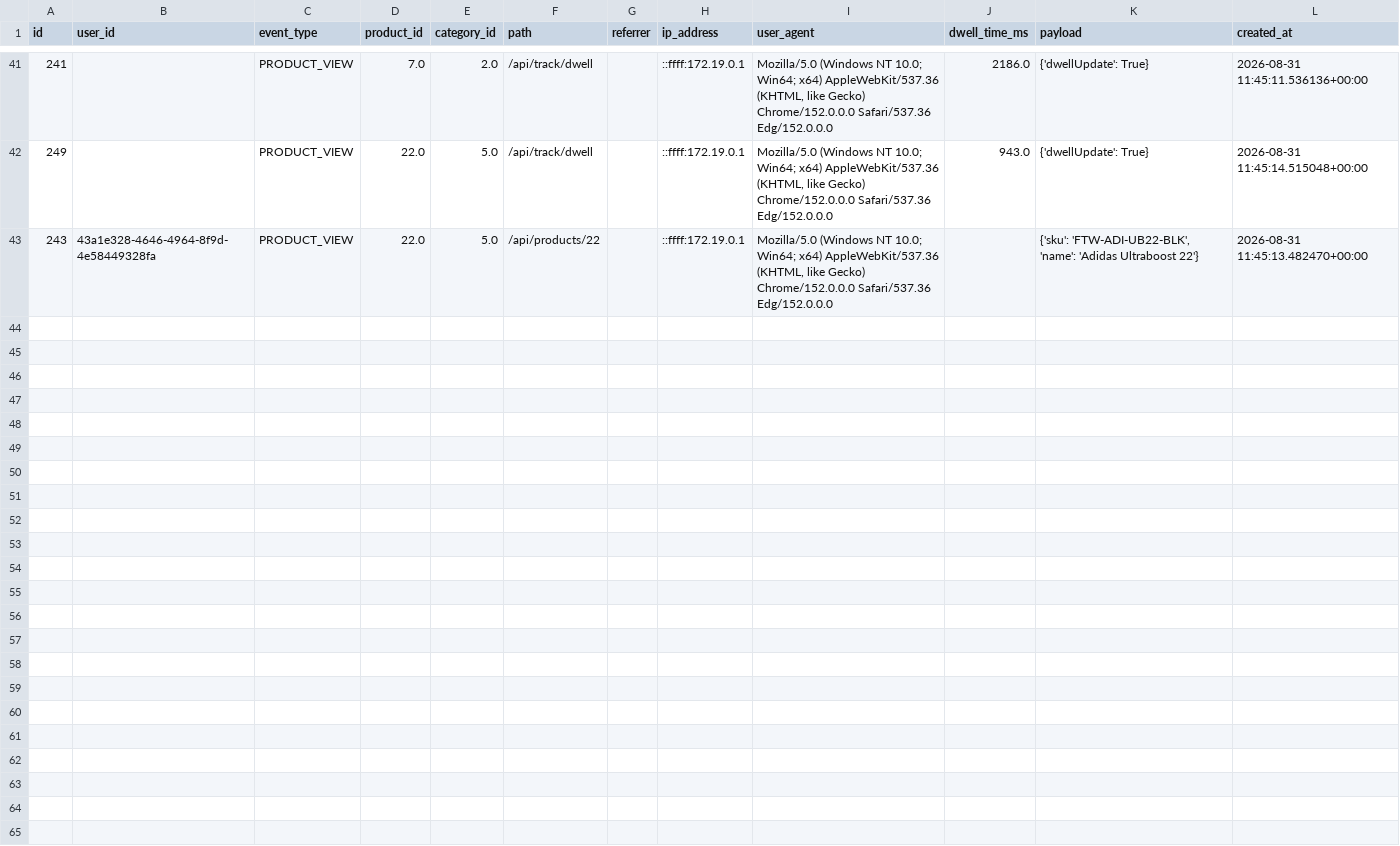
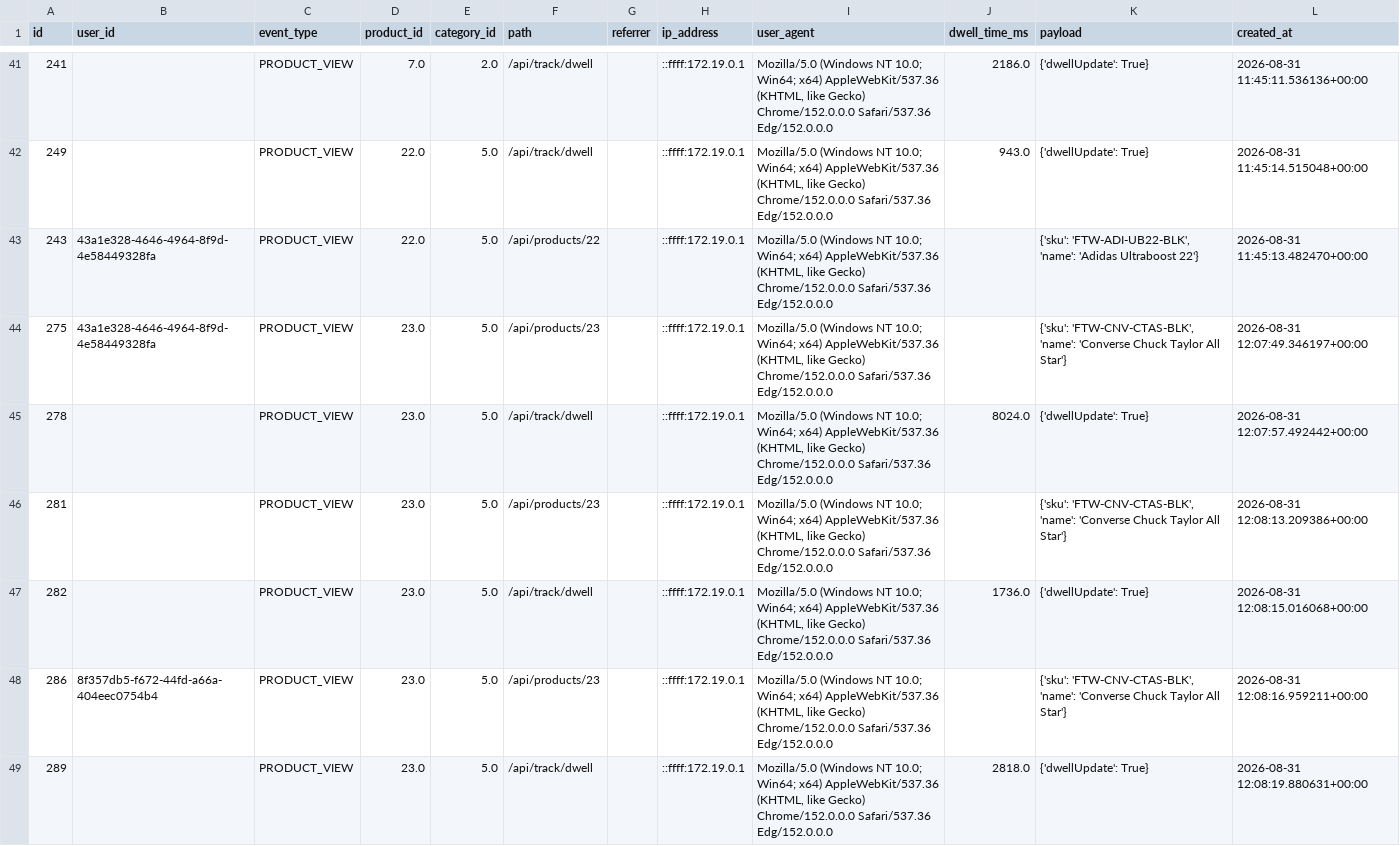
Before and after one commit to thiruveedhulaMANAS/testing_folder, a CSV file: database_export/audit_logs_product_views.csv, drawn as a sheet; only a part is shown, gaps mark what is left out; the diff names each change by its address in the sheet, - before the commit and + after, or states it on an @@ line.

Commit message:
Update audit_logs_product_views.csv

```diff
--- a/database_export/audit_logs_product_views.csv
+++ b/database_export/audit_logs_product_views.csv
+row 44: 275 | 43a1e328-4646-4964-8f9d-4e58449328fa | PRODUCT_VIEW | 23.0 | 5.0 | /api/products/23 |  | ::ffff:172.19.0.1 | Mozilla/5.0 (Windows NT 10.0; Win64; x64) AppleWebKit/537.36 (KHTML, like Gecko) Chrome/152.0.0.0 Safari/537.36 Edg/152.0.0.0 |  | {'sku': 'FTW-CNV-CTAS-BLK', 'name': 'Converse Chuck Taylor All Star'} | 2026-08-31 12:07:49.346197+00:00
+row 45: 278 |  | PRODUCT_VIEW | 23.0 | 5.0 | /api/track/dwell |  | ::ffff:172.19.0.1 | Mozilla/5.0 (Windows NT 10.0; Win64; x64) AppleWebKit/537.36 (KHTML, like Gecko) Chrome/152.0.0.0 Safari/537.36 Edg/152.0.0.0 | 8024.0 | {'dwellUpdate': True} | 2026-08-31 12:07:57.492442+00:00
+row 46: 281 |  | PRODUCT_VIEW | 23.0 | 5.0 | /api/products/23 |  | ::ffff:172.19.0.1 | Mozilla/5.0 (Windows NT 10.0; Win64; x64) AppleWebKit/537.36 (KHTML, like Gecko) Chrome/152.0.0.0 Safari/537.36 Edg/152.0.0.0 |  | {'sku': 'FTW-CNV-CTAS-BLK', 'name': 'Converse Chuck Taylor All Star'} | 2026-08-31 12:08:13.209386+00:00
+row 47: 282 |  | PRODUCT_VIEW | 23.0 | 5.0 | /api/track/dwell |  | ::ffff:172.19.0.1 | Mozilla/5.0 (Windows NT 10.0; Win64; x64) AppleWebKit/537.36 (KHTML, like Gecko) Chrome/152.0.0.0 Safari/537.36 Edg/152.0.0.0 | 1736.0 | {'dwellUpdate': True} | 2026-08-31 12:08:15.016068+00:00
+row 48: 286 | 8f357db5-f672-44fd-a66a-404eec0754b4 | PRODUCT_VIEW | 23.0 | 5.0 | /api/products/23 |  | ::ffff:172.19.0.1 | Mozilla/5.0 (Windows NT 10.0; Win64; x64) AppleWebKit/537.36 (KHTML, like Gecko) Chrome/152.0.0.0 Safari/537.36 Edg/152.0.0.0 |  | {'sku': 'FTW-CNV-CTAS-BLK', 'name': 'Converse Chuck Taylor All Star'} | 2026-08-31 12:08:16.959211+00:00
+row 49: 289 |  | PRODUCT_VIEW | 23.0 | 5.0 | /api/track/dwell |  | ::ffff:172.19.0.1 | Mozilla/5.0 (Windows NT 10.0; Win64; x64) AppleWebKit/537.36 (KHTML, like Gecko) Chrome/152.0.0.0 Safari/537.36 Edg/152.0.0.0 | 2818.0 | {'dwellUpdate': True} | 2026-08-31 12:08:19.880631+00:00
```
